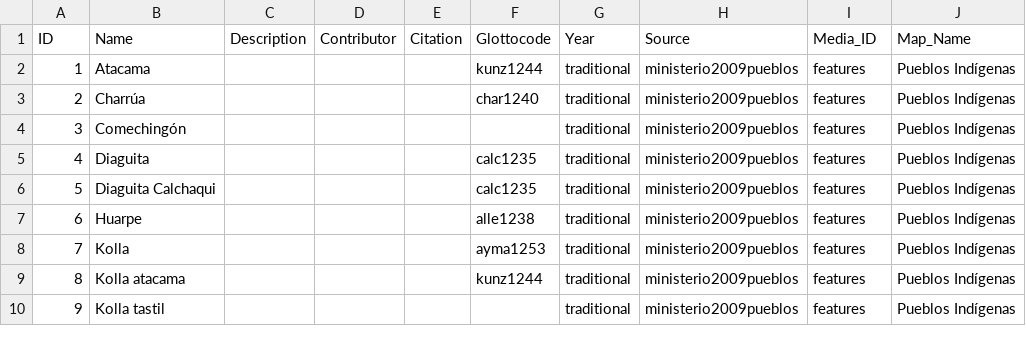
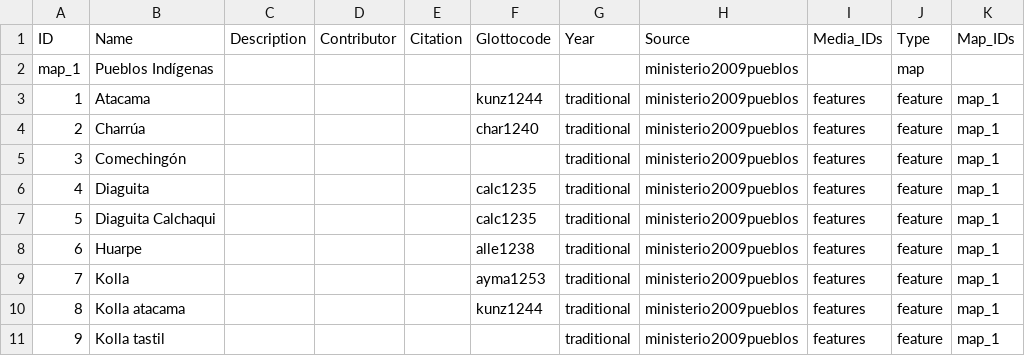
Before and after one commit to Glottography/ministerio2009pueblos, a CSV file: cldf/contributions.csv, drawn as a sheet; only a part is shown; removed rows and columns are numbered as before the commit, all else as after; the diff names each change by its address in the sheet, - before the commit and + after, or states it on an @@ line.

```diff
--- a/cldf/contributions.csv
+++ b/cldf/contributions.csv
-column J (Map_Name), rows 2-10: all Pueblos Indígenas
+column J (Type), rows 3-11: all feature
+column K (Map_IDs), rows 3-11: all map_1
-I1: Media_ID
+I1: Media_IDs
+row 2: map_1 | Pueblos Indígenas |  |  |  |  |  | ministerio2009pueblos |  | map
```
Also changed, not shown: 3 other files.
